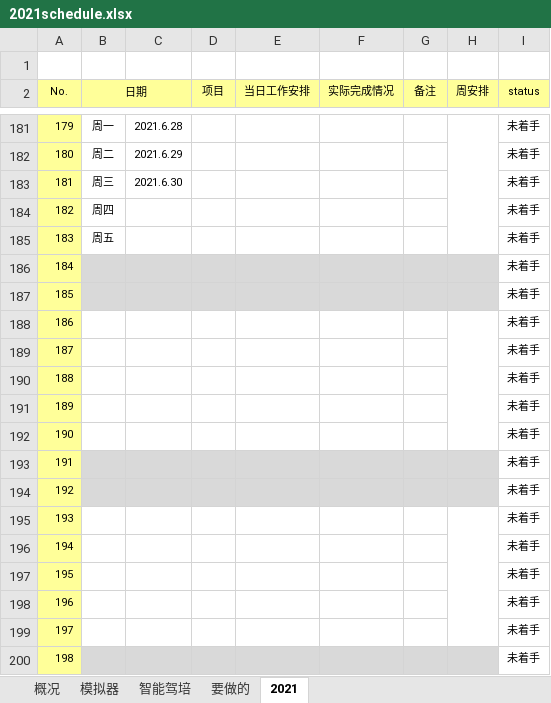
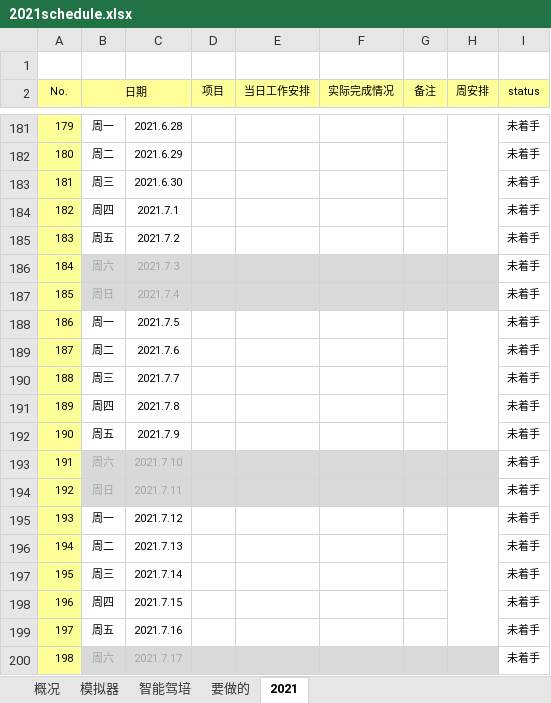
Before and after one commit to yq-icode/YQNote, an Excel workbook: 2021schedule.xlsx, sheet 2021, drawn as a sheet; only a part is shown, gaps mark what is left out; values as stored, in another font and other column widths than the file's, no borders; conditional formats not drawn; the diff covers the shown part only; the diff names each change by its address in the sheet, - before the commit and + after, or states it on an @@ line.

```diff
--- a/2021schedule.xlsx (sheet 2021)
+++ b/2021schedule.xlsx (sheet 2021)
-C184: (empty)
+C184: 2021.7.1
-C185: (empty)
+C185: 2021.7.2
-B186 (日期): (empty)
+B186 (日期): 周六
-C186: (empty)
+C186: 2021.7.3
-B187 (日期): (empty)
+B187 (日期): 周日
-C187: (empty)
+C187: 2021.7.4
-B188 (日期): (empty)
+B188 (日期): 周一
-C188: (empty)
+C188: 2021.7.5
-B189 (日期): (empty)
+B189 (日期): 周二
-C189: (empty)
+C189: 2021.7.6
-B190 (日期): (empty)
+B190 (日期): 周三
-C190: (empty)
+C190: 2021.7.7
-B191 (日期): (empty)
+B191 (日期): 周四
-C191: (empty)
+C191: 2021.7.8
-B192 (日期): (empty)
+B192 (日期): 周五
-C192: (empty)
+C192: 2021.7.9
-B193 (日期): (empty)
+B193 (日期): 周六
-C193: (empty)
+C193: 2021.7.10
-B194 (日期): (empty)
+B194 (日期): 周日
-C194: (empty)
+C194: 2021.7.11
-B195 (日期): (empty)
+B195 (日期): 周一
-C195: (empty)
+C195: 2021.7.12
-B196 (日期): (empty)
+B196 (日期): 周二
-C196: (empty)
+C196: 2021.7.13
-B197 (日期): (empty)
+B197 (日期): 周三
-C197: (empty)
+C197: 2021.7.14
-B198 (日期): (empty)
+B198 (日期): 周四
-C198: (empty)
+C198: 2021.7.15
-B199 (日期): (empty)
+B199 (日期): 周五
-C199: (empty)
+C199: 2021.7.16
-B200 (日期): (empty)
+B200 (日期): 周六
-C200: (empty)
+C200: 2021.7.17
```
Also changed, not shown: 179 edited cells elsewhere in this sheet, sheet 要做的, 6 other files.
